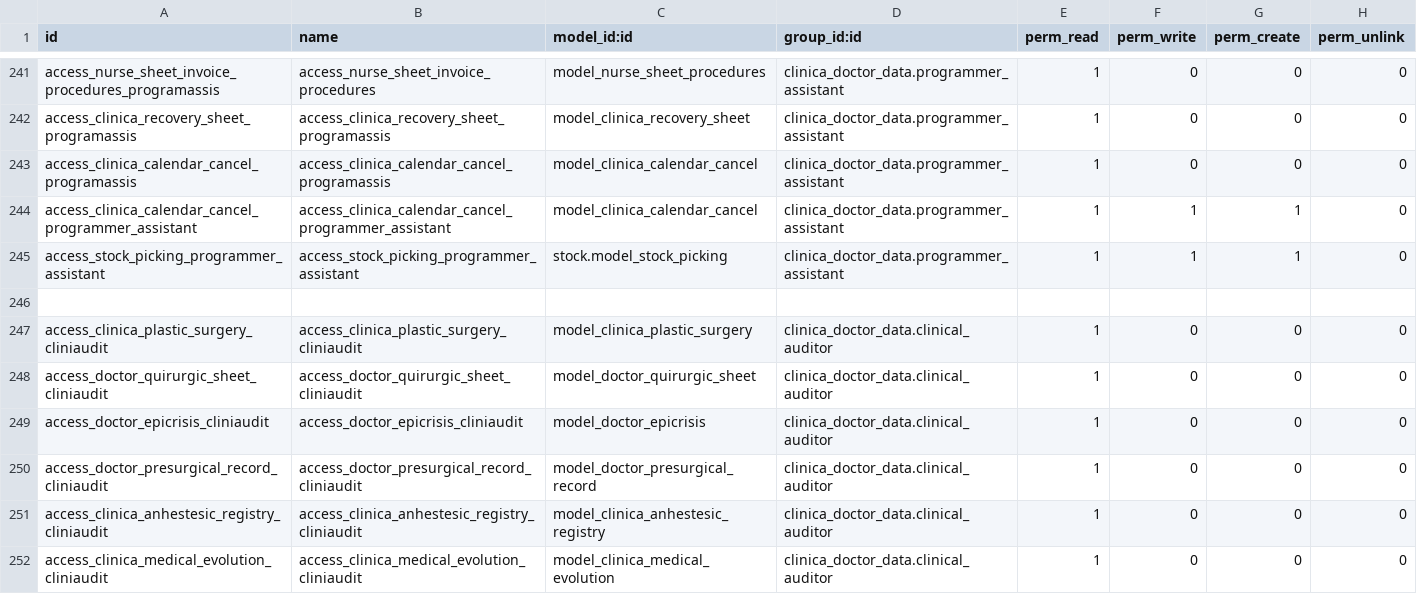
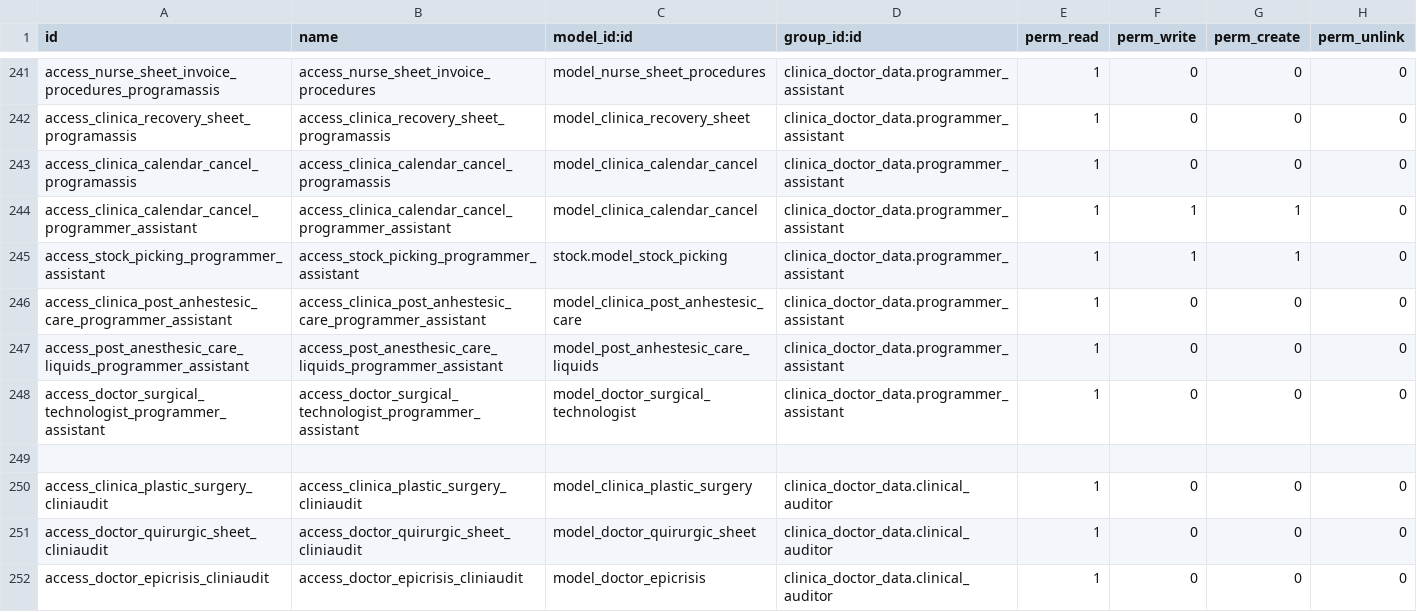
Before and after one commit to proyecto-evoluzion/Evolution, a CSV file: security/ir.model.access.csv, drawn as a sheet; only a part is shown, gaps mark what is left out; the shorter side is filled out with more unchanged rows; the diff names each change by its address in the sheet, - before the commit and + after, or states it on an @@ line.

Commit message:
[ADD] Adding some model access
[MOD] security/ir.model.access.csv: Creating new permisson for programer assintant.
[ADD] views/nurse_chief_sheet.xml: New tree view for ordering picking records.

```diff
--- a/security/ir.model.access.csv
+++ b/security/ir.model.access.csv
+row 246: access_clinica_post_anhestesic_care_programmer_assistant | access_clinica_post_anhestesic_care_programmer_assistant | model_clinica_post_anhestesic_care | clinica_doctor_data.programmer_assistant | 1 | 0 | 0 | 0
+row 247: access_post_anesthesic_care_liquids_programmer_assistant | access_post_anesthesic_care_liquids_programmer_assistant | model_post_anhestesic_care_liquids | clinica_doctor_data.programmer_assistant | 1 | 0 | 0 | 0
+row 248: access_doctor_surgical_technologist_programmer_assistant | access_doctor_surgical_technologist_programmer_assistant | model_doctor_surgical_technologist | clinica_doctor_data.programmer_assistant | 1 | 0 | 0 | 0
```
Also changed, not shown: 3 other files.
